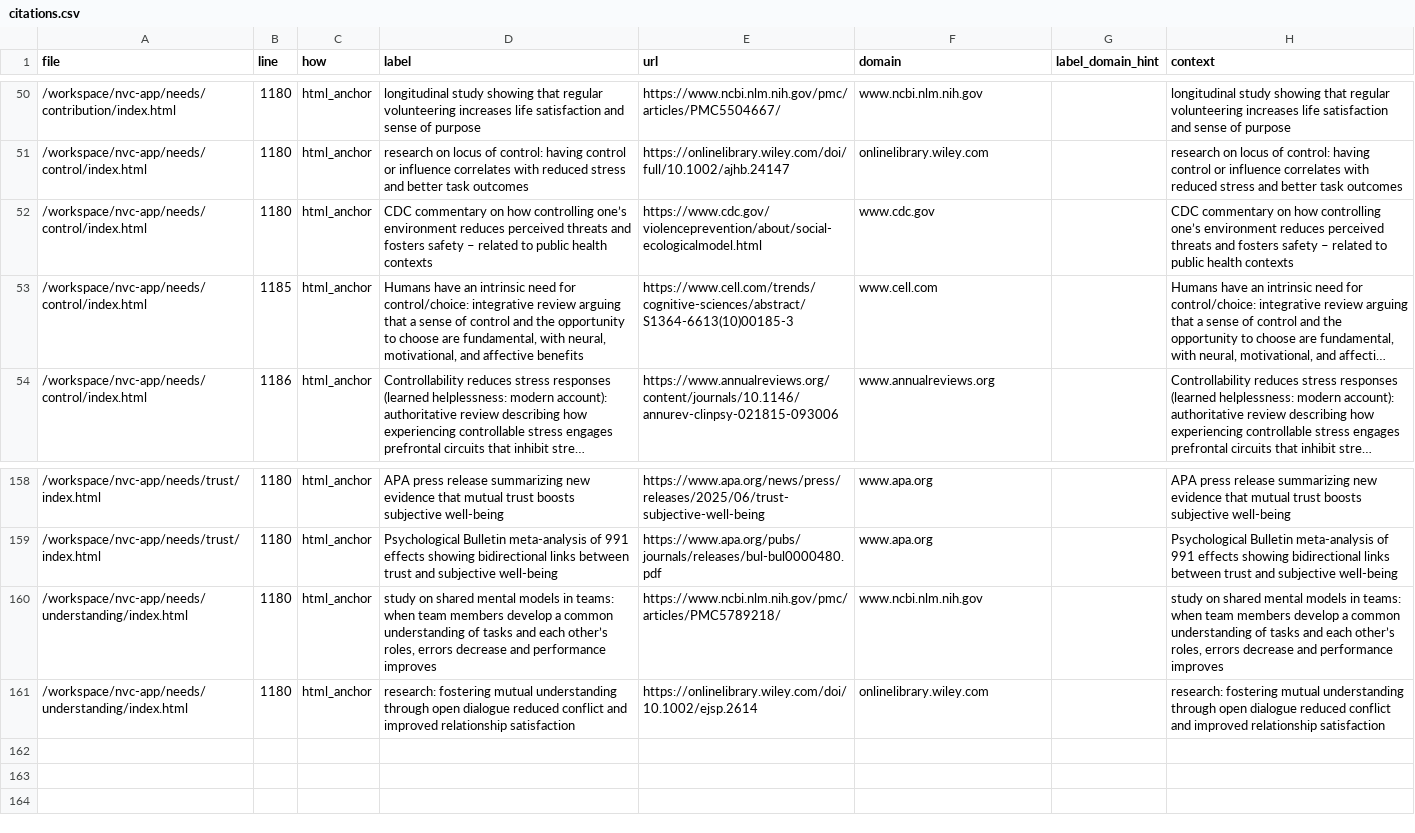
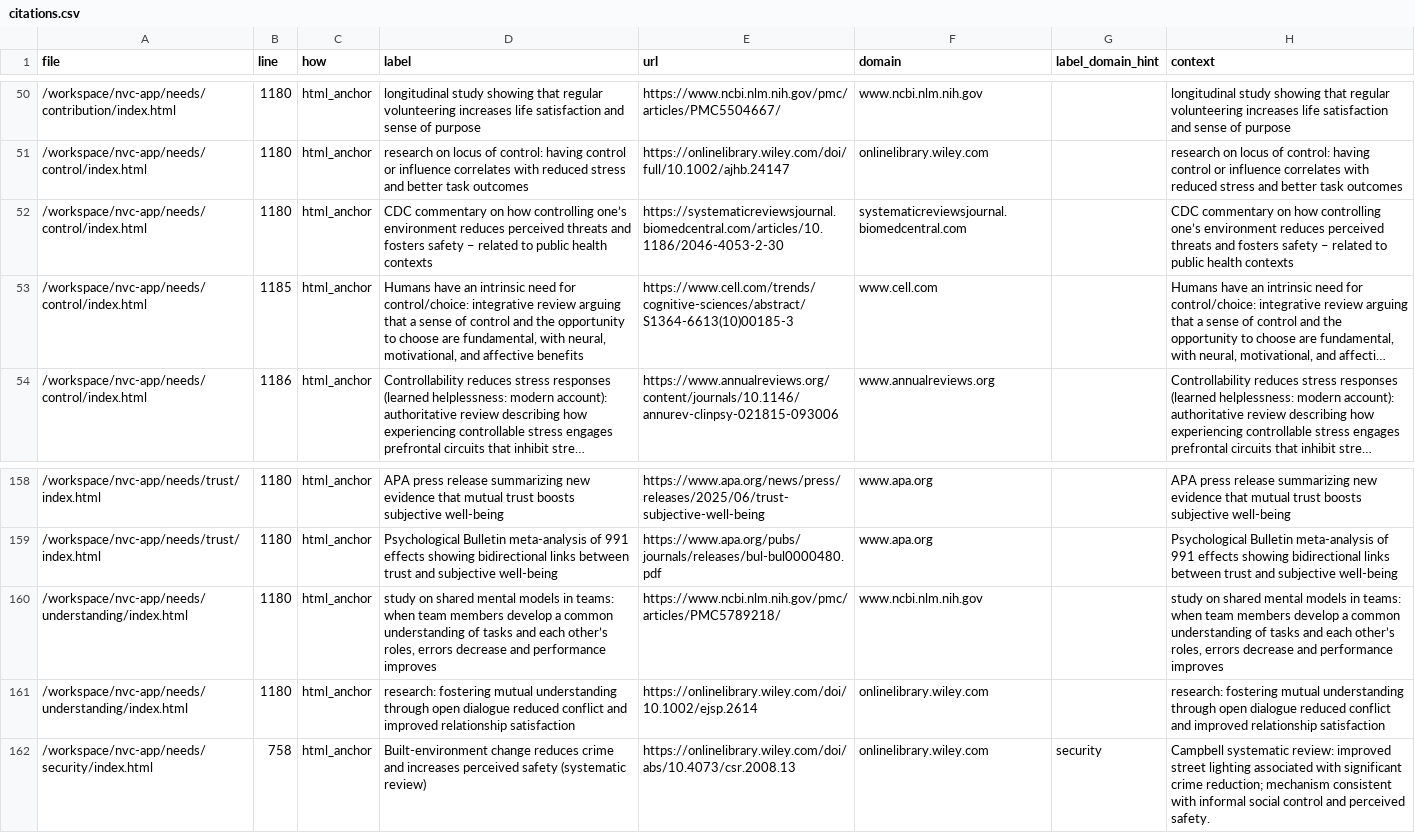
Before and after one commit to natanai/nvc-app, a CSV file: fact-checking/citations.csv, drawn as a sheet; only a part is shown, gaps mark what is left out; long unchanged cells end in …; the diff names each change by its address in the sheet, - before the commit and + after, or states it on an @@ line.

Commit message:
Update citation links and details in citations.csv

```diff
--- a/fact-checking/citations.csv
+++ b/fact-checking/citations.csv
-E52 (url): https://www.cdc.gov/violenceprevention/about/social-ecologicalmodel.html
+E52 (url): https://systematicreviewsjournal.biomedcentral.com/articles/10.1186/2046-4053-2-30
-F52 (domain): www.cdc.gov
+F52 (domain): systematicreviewsjournal.biomedcentral.com
+row 162: /workspace/nvc-app/needs/security/index.html | 758 | html_anchor | Built-environment change reduces crime and increases perceived safety (systematic review) | https://onlinelibrary.wiley.com/doi/abs/10.4073/csr.2008.13 | onlinelibrary.wiley.com | security | Campbell systematic review: improved street lighting associated with significant crime reduction; mechanism consistent with informal social control and perceived safety.
```
